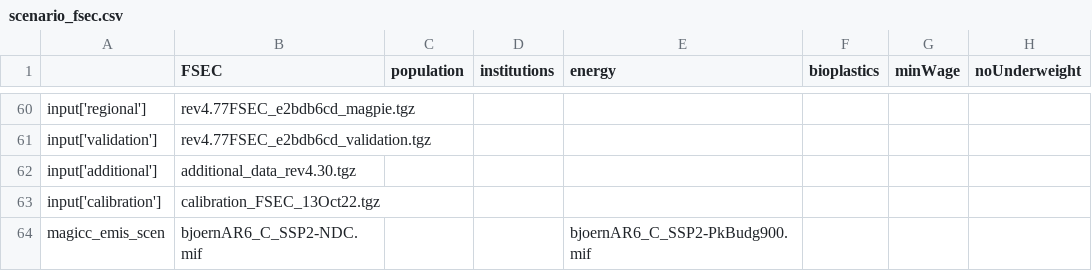
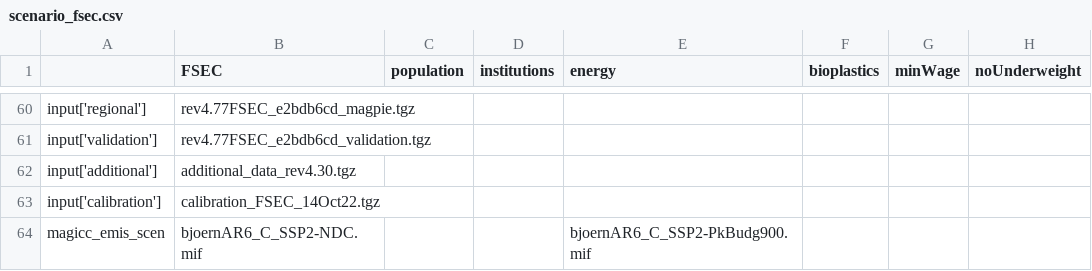
Before and after one commit to magpiemodel/magpie, a CSV file: config/scenario_fsec.csv, drawn as a sheet; only a part is shown, gaps mark what is left out; the diff names each change by its address in the sheet, - before the commit and + after, or states it on an @@ line.

Commit message:
new calibration with best_calib FALSE

```diff
--- a/config/scenario_fsec.csv
+++ b/config/scenario_fsec.csv
-B63 (FSEC): calibration_FSEC_13Oct22.tgz
+B63 (FSEC): calibration_FSEC_14Oct22.tgz
```
